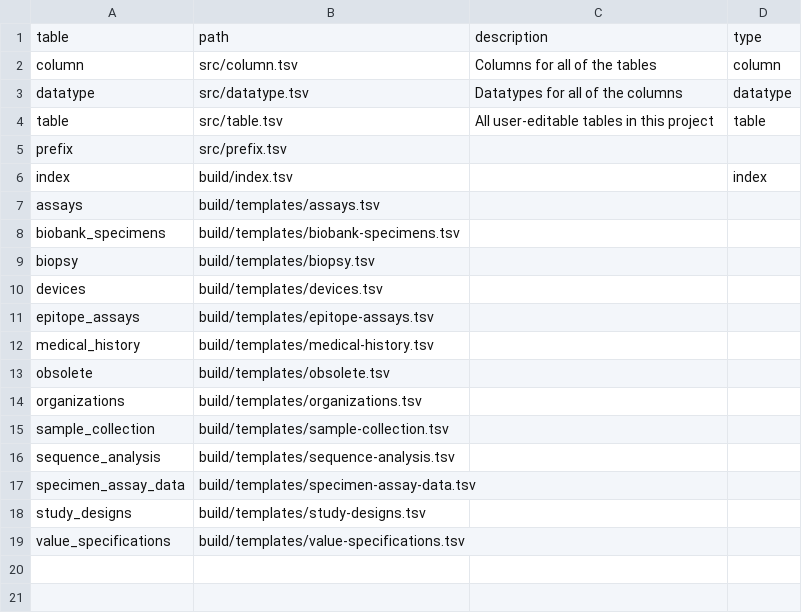
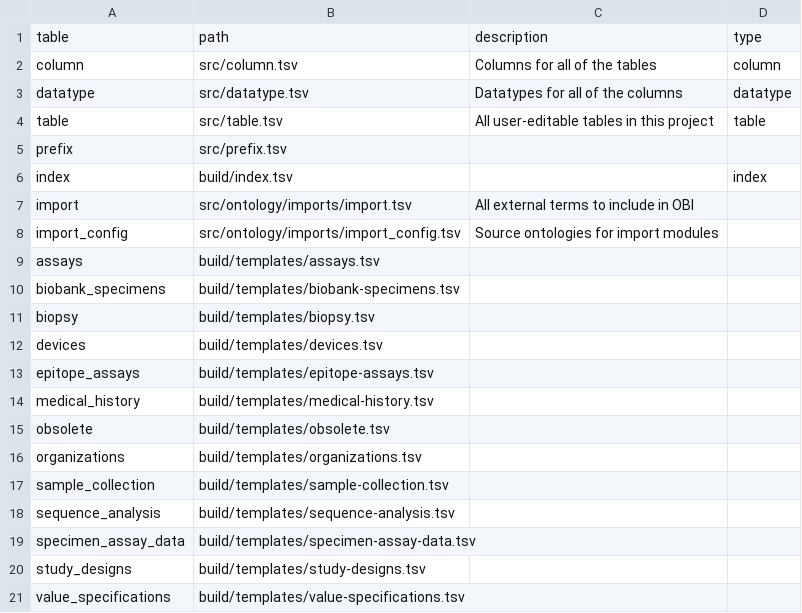
Before and after one commit to obi-ontology/obi, a TSV file: src/table.tsv, drawn as a sheet; the diff names each change by its address in the sheet, - before the commit and + after, or states it on an @@ line.

```diff
--- a/src/table.tsv
+++ b/src/table.tsv
+row 7: import | src/ontology/imports/import.tsv | All external terms to include in OBI
+row 8: import_config | src/ontology/imports/import_config.tsv | Source ontologies for import modules
```
Also changed, not shown: src/column.tsv, src/datatype.tsv, 8 other files.
